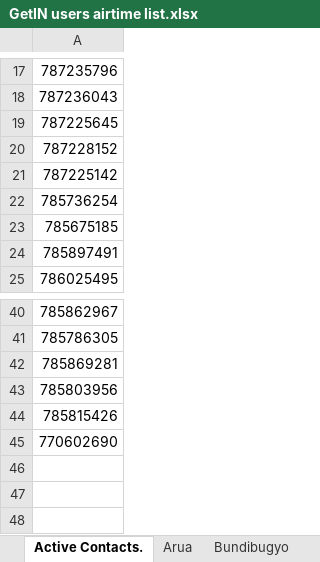
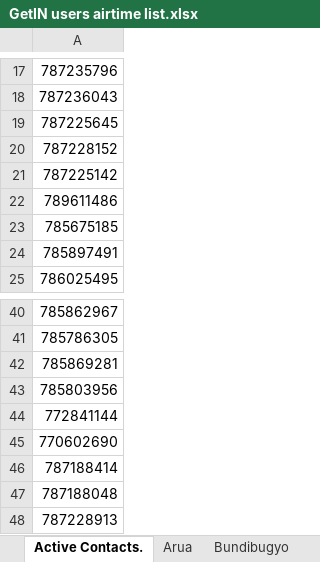
Before and after one commit to UNFPAInnovation/GetInBackendRebuild, an Excel workbook: sheets/GetIN users airtime list.xlsx, sheet Active Contacts., drawn as a sheet; only a part is shown, gaps mark what is left out; values as stored, in another font and other column widths than the file's, no borders; the diff names each change by its address in the sheet, - before the commit and + after, or states it on an @@ line.

```diff
--- a/sheets/GetIN users airtime list.xlsx (sheet Active Contacts.)
+++ b/sheets/GetIN users airtime list.xlsx (sheet Active Contacts.)
-A22: 785736254
+A22: 789611486
-A44: 785815426
+A44: 772841144
+row 46: 787188414
+row 47: 787188048
+row 48: 787228913
```
Also changed, not shown: 1 other file.
